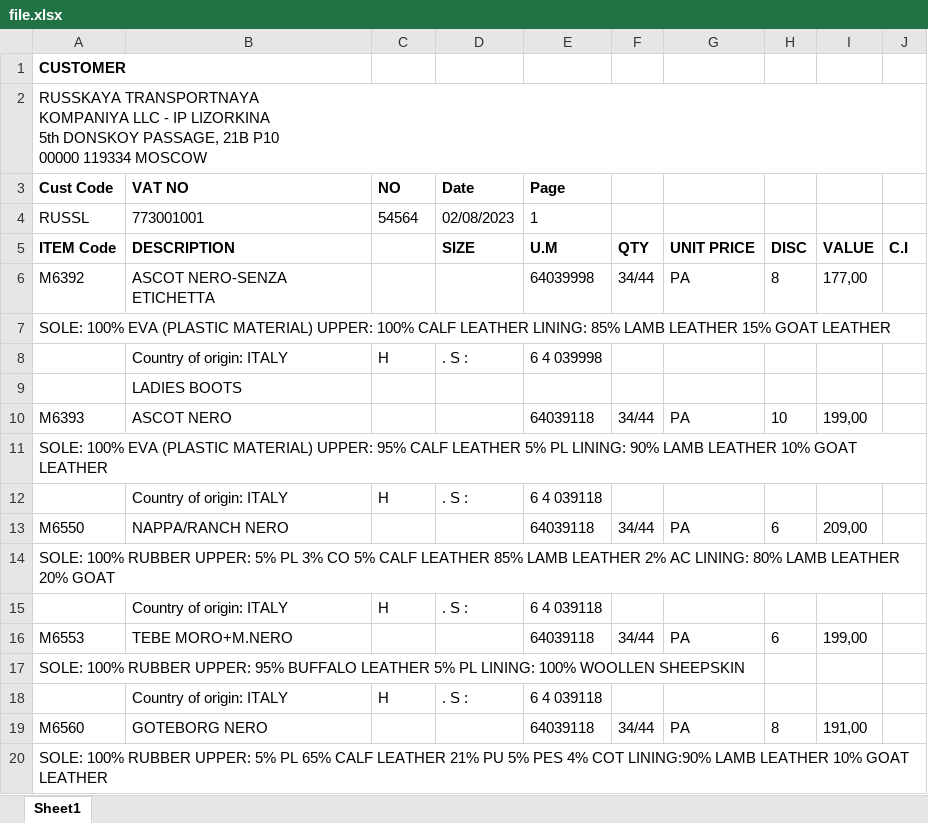
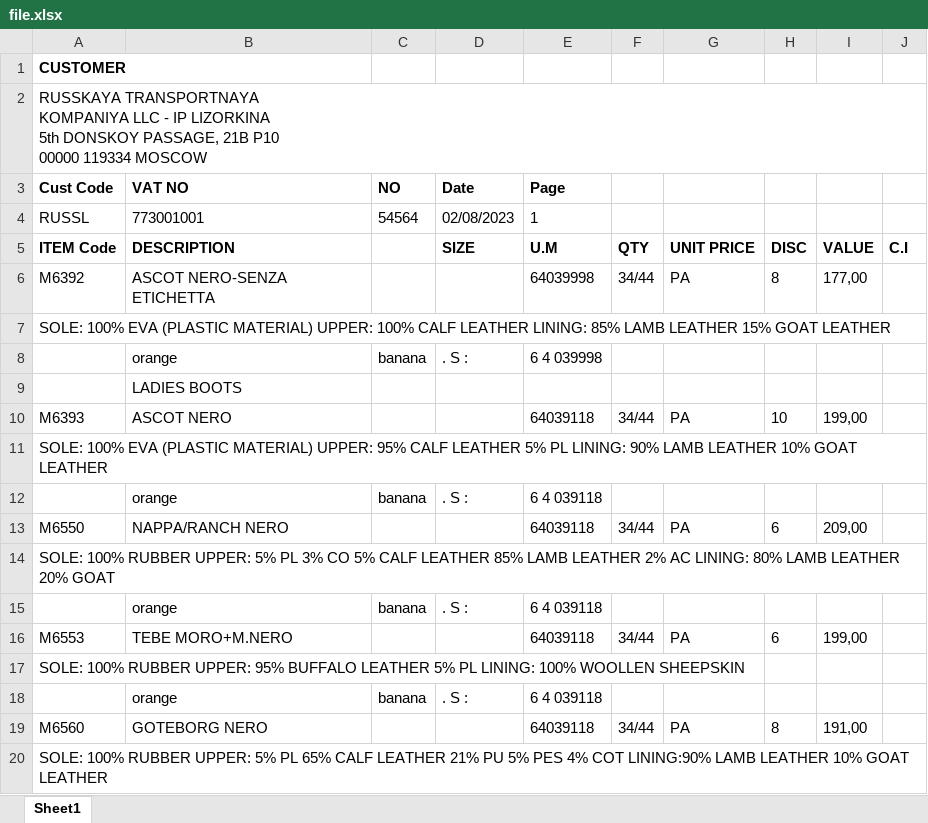
Before and after one commit to AleksandrBychenko/PDFToExcel_Table, an Excel workbook: file.xlsx, sheet Sheet1, drawn as a sheet; only a part is shown; values as stored, in another font and other column widths than the file's, no borders; the diff covers the shown part only; the diff names each change by its address in the sheet, - before the commit and + after, or states it on an @@ line.

Commit message:
Country

```diff
--- a/file.xlsx (sheet Sheet1)
+++ b/file.xlsx (sheet Sheet1)
-B8 (VAT NO): Country of origin: ITALY
+B8 (VAT NO): orange
-C8 (NO): H
+C8 (NO): banana
-B12 (VAT NO): Country of origin: ITALY
+B12 (VAT NO): orange
-C12 (NO): H
+C12 (NO): banana
-B15 (VAT NO): Country of origin: ITALY
+B15 (VAT NO): orange
-C15 (NO): H
+C15 (NO): banana
-B18 (VAT NO): Country of origin: ITALY
+B18 (VAT NO): orange
-C18 (NO): H
+C18 (NO): banana
```
Also changed, not shown: 1 added row and 8 edited cells elsewhere in this sheet, 1 other file.
